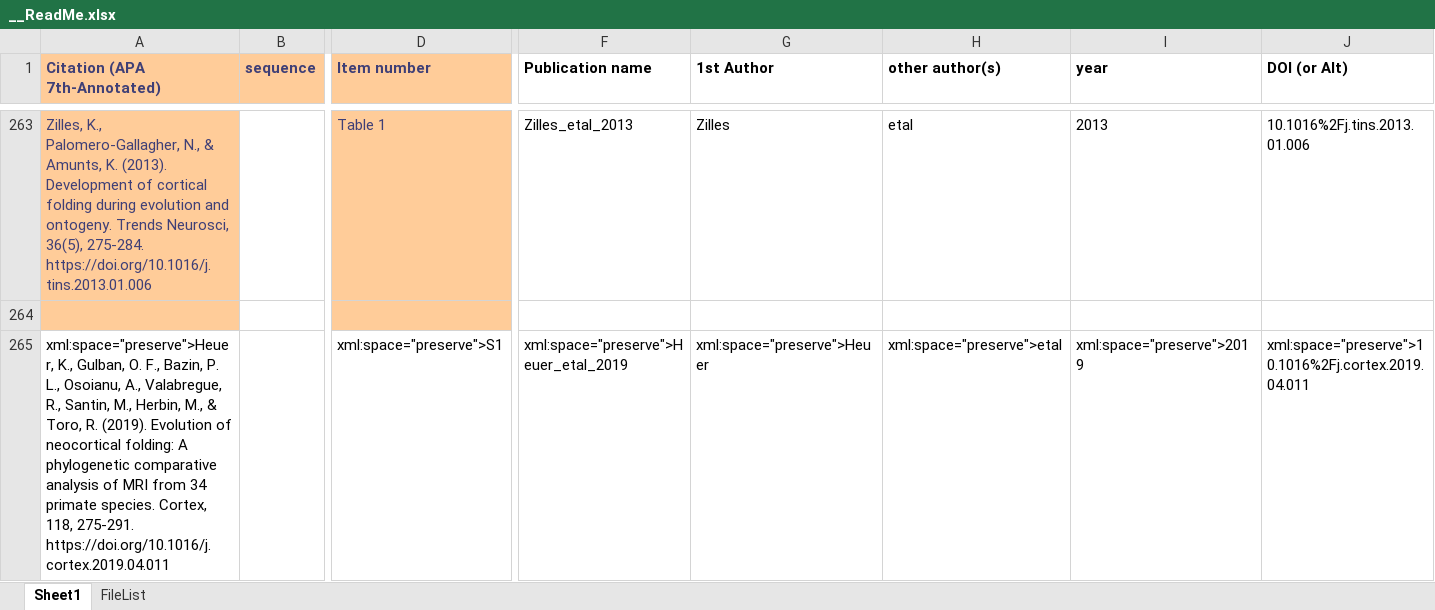
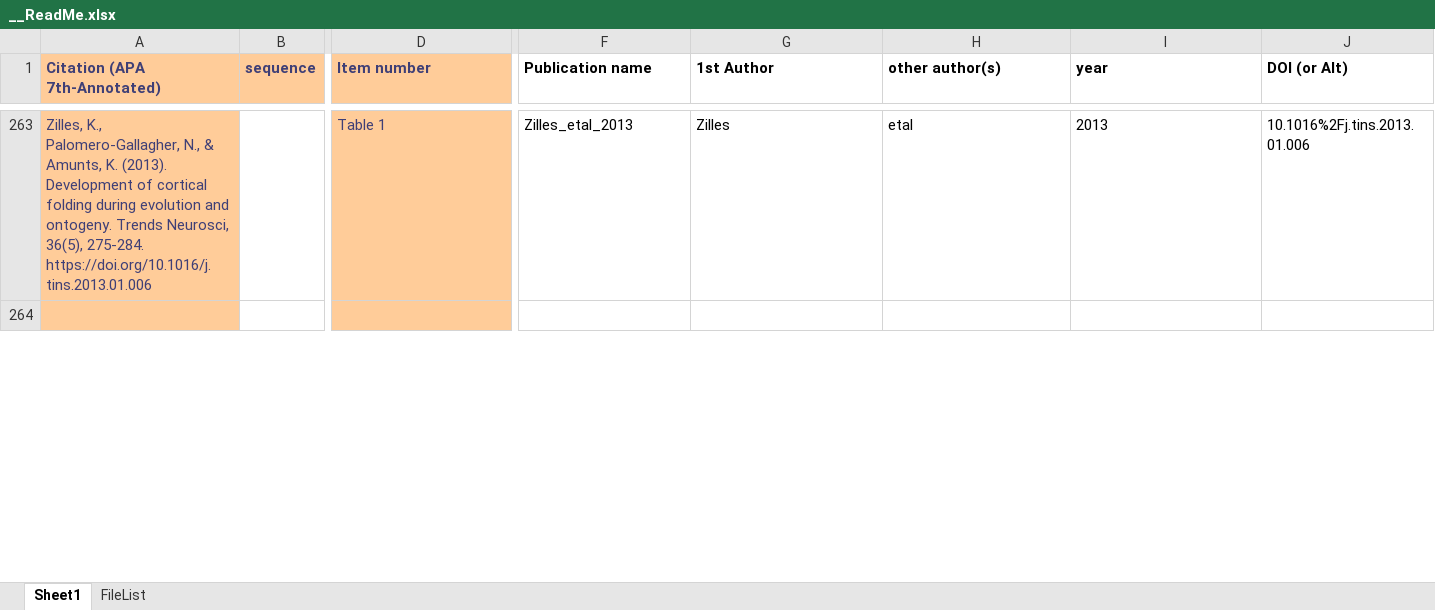
Before and after one commit to AleAliSousa/Evo-M1-Trait-Data, an Excel workbook: __ReadMe.xlsx, sheet Sheet1, drawn as a sheet; only a part is shown, gaps mark what is left out; values as stored, in another font and other column widths than the file's, no borders; removed rows and columns are numbered as before the commit, all else as after; rows hold the shown columns only; the diff covers the shown part only; the diff names each change by its address in the sheet, - before the commit and + after, or states it on an @@ line.

```diff
--- a/__ReadMe.xlsx (sheet Sheet1)
+++ b/__ReadMe.xlsx (sheet Sheet1)
-row 265: xml:space="preserve">Heuer, K., Gulban, O. F., Bazin, P. L., Osoianu, A., Valabregue, R., Santin, M., Herbin, M., & Toro, R. (2019). Evolution of neocortical folding: A phylogenetic comparative analysis of MRI from 34 primate species. Cortex, 118, 275-291. https://doi.org/10.1016/j.cortex.2019.04.011 |  | xml:space="preserve">S1 | xml:space="preserve">Heuer_etal_2019 | xml:space="preserve">Heuer | xml:space="preserve">etal | xml:space="preserve">2019 | xml:space="preserve">10.1016%2Fj.cortex.2019.04.011
```
Also changed, not shown: 2 added rows, 1 removed row and 12 edited cells elsewhere in this sheet, Seymour_etal_2017/Seymour_etal_2017_TableS1_snapshot.xlsx, ____EvoM1_TraitTable/hand_liu.xlsx, 25 other files.
